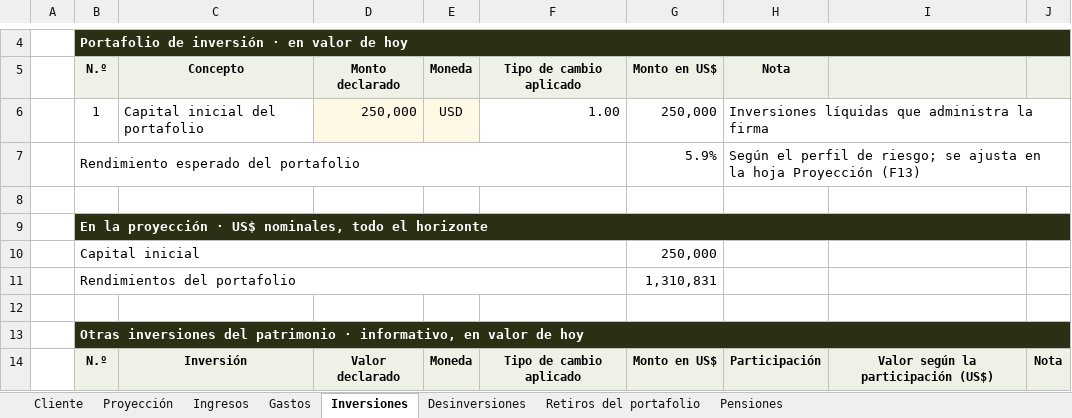
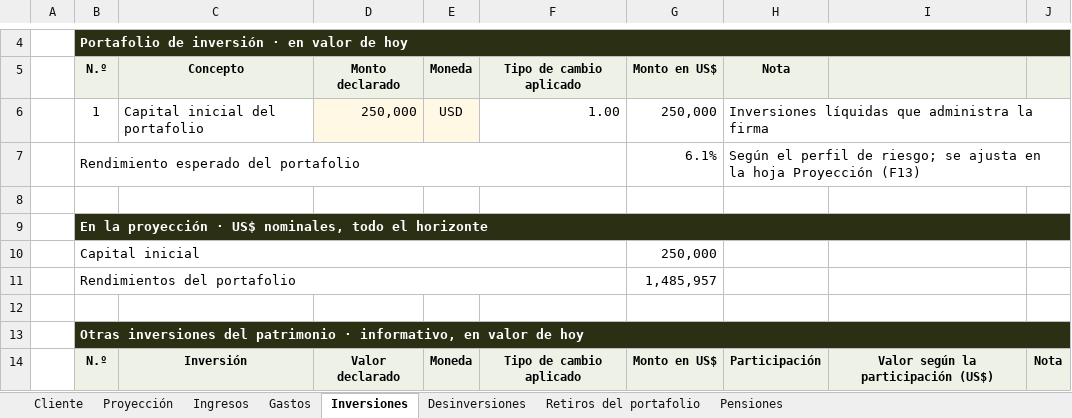
Before and after one commit to jzunigachoto/chotocruzco-FinancePlanning, an Excel workbook: Ejemplo - proyeccion por flujo de caja.xlsx, sheet Inversiones, drawn as a sheet; only a part is shown, gaps mark what is left out; values as stored, in another font and other column widths than the file's, no borders; the diff names each change by its address in the sheet, - before the commit and + after, or states it on an @@ line.

```diff
--- a/Ejemplo - proyeccion por flujo de caja.xlsx (sheet Inversiones)
+++ b/Ejemplo - proyeccion por flujo de caja.xlsx (sheet Inversiones)
-G7 (Monto en US$): 5.9%
+G7 (Monto en US$): 6.1%
-G11 (Monto en US$): 1,310,831
+G11 (Monto en US$): 1,485,957
```
Also changed, not shown: sheet Proyección, sheet Cliente, charts or pictures, plantilla_familias.xlsx, plantilla_instituciones.xlsx, 8 other files.
